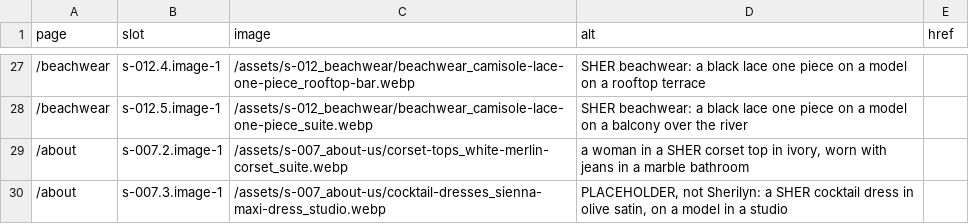
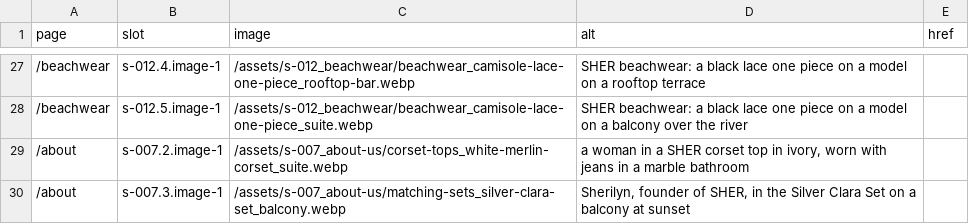
Before and after one commit to sherbrand/sher-shop-v3, a TSV file: data/d-004_media.tsv, drawn as a sheet; only a part is shown, gaps mark what is left out.

```diff
--- a/data/d-004_media.tsv
+++ b/data/d-004_media.tsv
@@ -29,2 +29,2 @@ page	slot	image	alt	href
 /about	s-007.2.image-1	/assets/s-007_about-us/corset-tops_white-merlin-corset_suite.webp	a woman in a SHER corset top in ivory, worn with jeans in a marble bathroom	
-/about	s-007.3.image-1	/assets/s-007_about-us/cocktail-dresses_sienna-maxi-dress_studio.webp	PLACEHOLDER, not Sherilyn: a SHER cocktail dress in olive satin, on a model in a studio	
+/about	s-007.3.image-1	/assets/s-007_about-us/matching-sets_silver-clara-set_balcony.webp	Sherilyn, founder of SHER, in the Silver Clara Set on a balcony at sunset	
```
Also changed, not shown: data/d-005_product-data.tsv, 13 other files.
